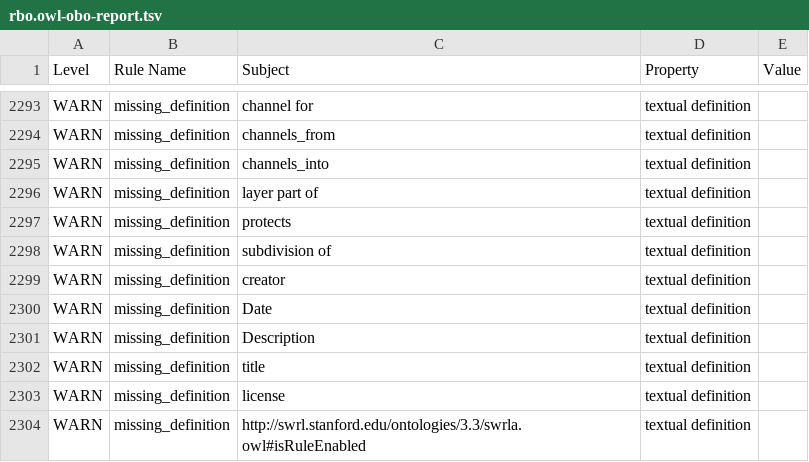
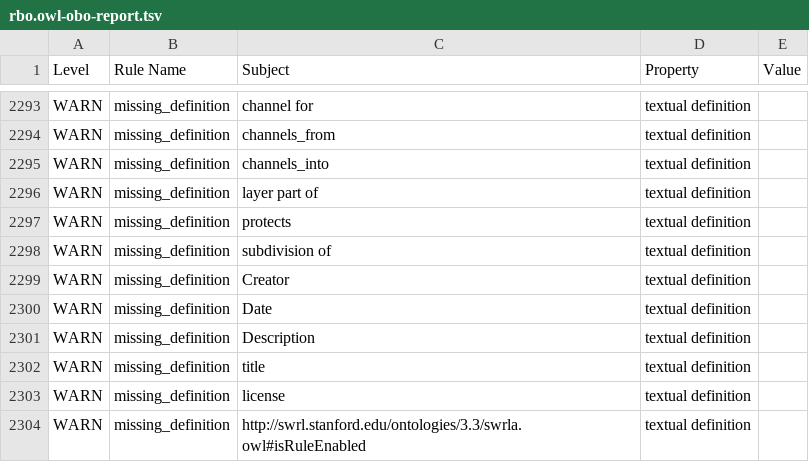
Before and after one commit to Radiobiology-Informatics-Consortium/RBO, a TSV file: src/ontology/reports/rbo.owl-obo-report.tsv, drawn as a sheet; only a part is shown, gaps mark what is left out; the diff covers the shown part only.

```diff
--- a/src/ontology/reports/rbo.owl-obo-report.tsv
+++ b/src/ontology/reports/rbo.owl-obo-report.tsv
@@ -2312,3 +2312,3 @@ WARN	missing_definition	protects	textual definition
 WARN	missing_definition	subdivision of	textual definition	
-WARN	missing_definition	creator	textual definition	
+WARN	missing_definition	Creator	textual definition	
 WARN	missing_definition	Date	textual definition	
```
Also changed, not shown: 51 edited cells elsewhere in this file, 3 other files.
